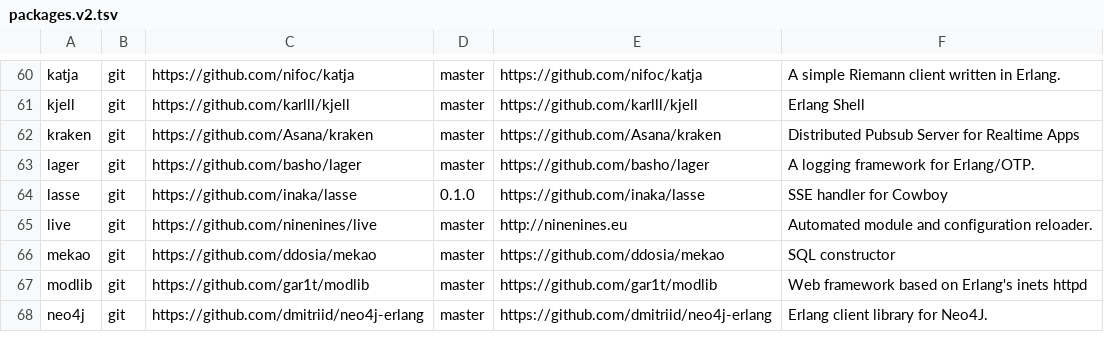
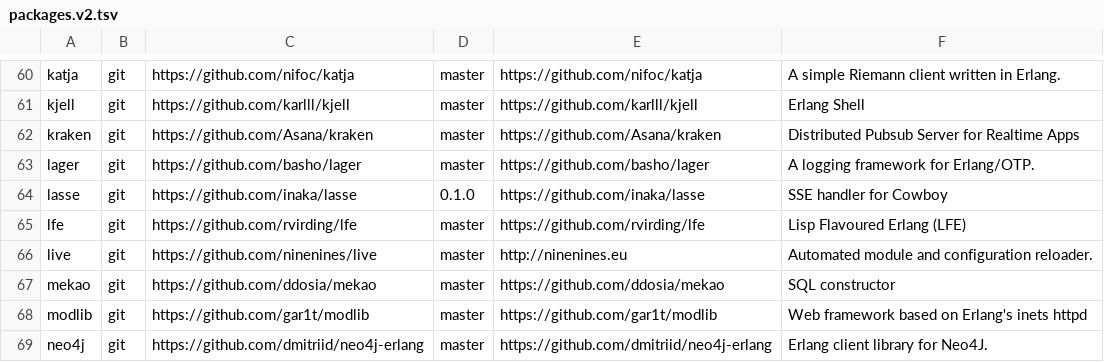
Before and after one commit to ninenines/erlang.mk, a TSV file: packages.v2.tsv, drawn as a sheet; only a part is shown, gaps mark what is left out; the diff names each change by its address in the sheet, - before the commit and + after, or states it on an @@ line.

Commit message:
Add package lfe to the index

```diff
--- a/packages.v2.tsv
+++ b/packages.v2.tsv
+row 65: lfe | git | https://github.com/rvirding/lfe | master | https://github.com/rvirding/lfe | Lisp Flavoured Erlang (LFE)
```
Also changed, not shown: packages.v1.tsv, 1 other file.
